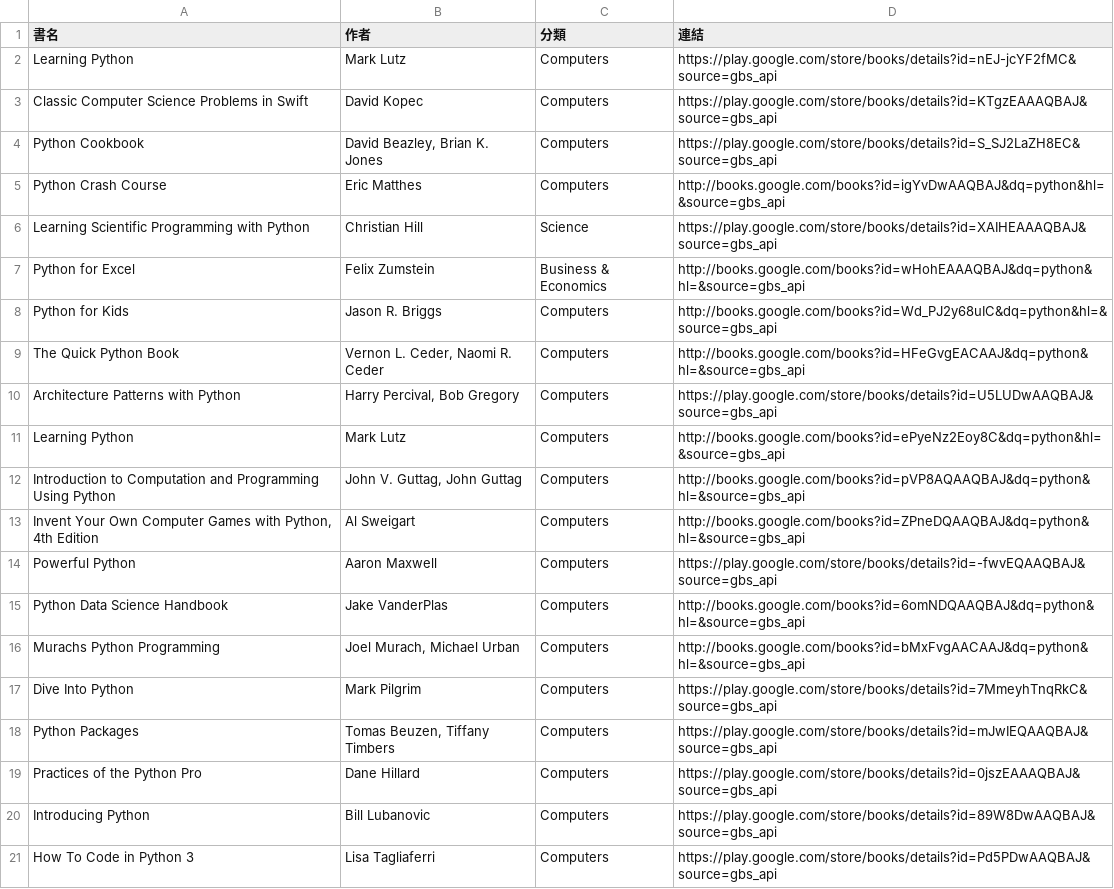
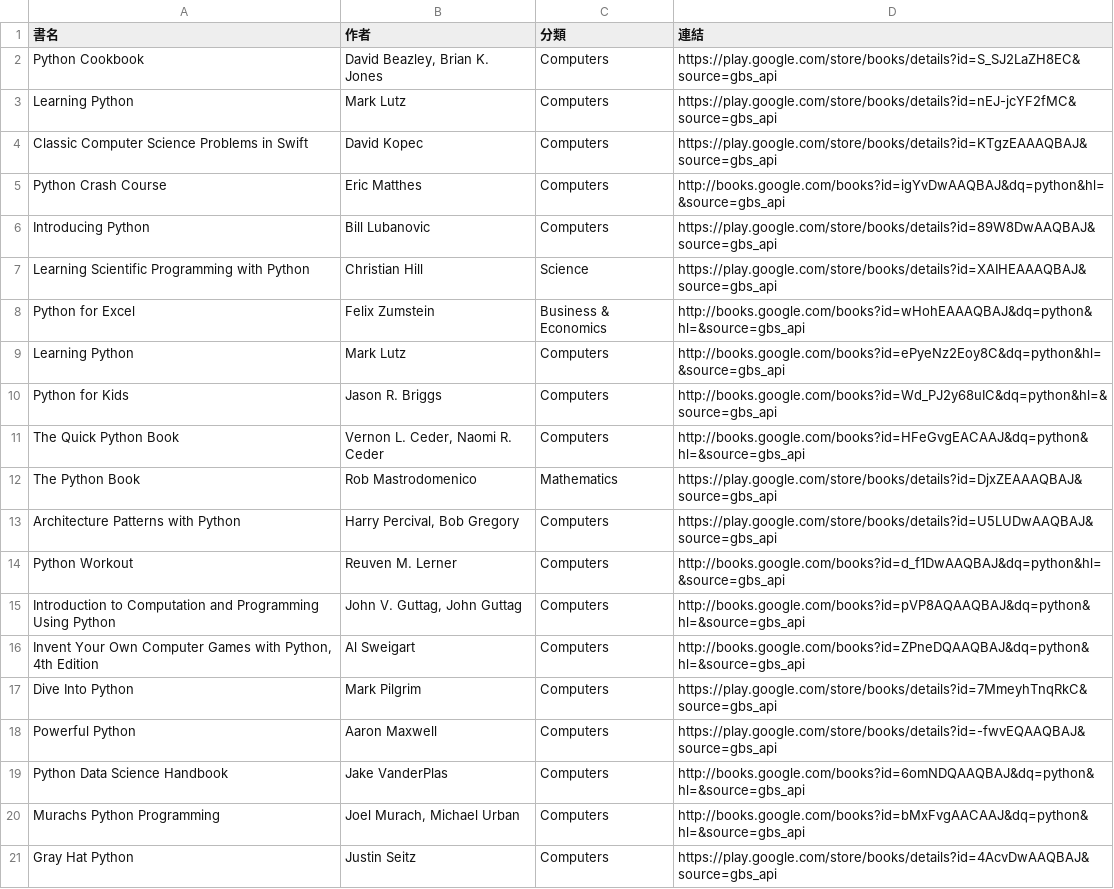
Before and after one commit to allenwhitewho/s1111409_mid, a CSV file: api.csv, drawn as a sheet.

```diff
--- a/api.csv
+++ b/api.csv
@@ -1,14 +1,18 @@
 書名,作者,分類,連結
+Python Cookbook,"David Beazley, Brian K. Jones",Computers,https://play.google.com/store/books/details?id=S_SJ2LaZH8EC&source=gbs_api
 Learning Python,Mark Lutz,Computers,https://play.google.com/store/books/details?id=nEJ-jcYF2fMC&source=gbs_api
 Classic Computer Science Problems in Swift,David Kopec,Computers,https://play.google.com/store/books/details?id=KTgzEAAAQBAJ&source=gbs_api
-Python Cookbook,"David Beazley, Brian K. Jones",Computers,https://play.google.com/store/books/details?id=S_SJ2LaZH8EC&source=gbs_api
 Python Crash Course,Eric Matthes,Computers,http://books.google.com/books?id=igYvDwAAQBAJ&dq=python&hl=&source=gbs_api
+Introducing Python,Bill Lubanovic,Computers,https://play.google.com/store/books/details?id=89W8DwAAQBAJ&source=gbs_api
 Learning Scientific Programming with Python,Christian Hill,Science,https://play.google.com/store/books/details?id=XAIHEAAAQBAJ&source=gbs_api
 Python for Excel,Felix Zumstein,Business & Economics,http://books.google.com/books?id=wHohEAAAQBAJ&dq=python&hl=&source=gbs_api
+Learning Python,Mark Lutz,Computers,http://books.google.com/books?id=ePyeNz2Eoy8C&dq=python&hl=&source=gbs_api
 Python for Kids,Jason R. Briggs,Computers,http://books.google.com/books?id=Wd_PJ2y68uIC&dq=python&hl=&source=gbs_api
 The Quick Python Book,"Vernon L. Ceder, Naomi R. Ceder",Computers,http://books.google.com/books?id=HFeGvgEACAAJ&dq=python&hl=&source=gbs_api
+The Python Book,Rob Mastrodomenico,Mathematics,https://play.google.com/store/books/details?id=DjxZEAAAQBAJ&source=gbs_api
 Architecture Patterns with Python,"Harry Percival, Bob Gregory",Computers,https://play.google.com/store/books/details?id=U5LUDwAAQBAJ&source=gbs_api
-Learning Python,Mark Lutz,Computers,http://books.google.com/books?id=ePyeNz2Eoy8C&dq=python&hl=&source=gbs_api
+Python Workout,Reuven M. Lerner,Computers,http://books.google.com/books?id=d_f1DwAAQBAJ&dq=python&hl=&source=gbs_api
 Introduction to Computation and Programming Using Python,"John V. Guttag, John Guttag",Computers,http://books.google.com/books?id=pVP8AQAAQBAJ&dq=python&hl=&source=gbs_api
 "Invent Your Own Computer Games with Python, 4th Edition",Al Sweigart,Computers,http://books.google.com/books?id=ZPneDQAAQBAJ&dq=python&hl=&source=gbs_api
+Dive Into Python,Mark Pilgrim,Computers,https://play.google.com/store/books/details?id=7MmeyhTnqRkC&source=gbs_api
 Powerful Python,Aaron Maxwell,Computers,https://play.google.com/store/books/details?id=-fwvEQAAQBAJ&source=gbs_api
@@ -16,6 +20,2 @@ Python Data Science Handbook,Jake VanderPlas,Computers,http://books.google.com/b
 Murachs Python Programming,"Joel Murach, Michael Urban",Computers,http://books.google.com/books?id=bMxFvgAACAAJ&dq=python&hl=&source=gbs_api
-Dive Into Python,Mark Pilgrim,Computers,https://play.google.com/store/books/details?id=7MmeyhTnqRkC&source=gbs_api
-Python Packages,"Tomas Beuzen, Tiffany Timbers",Computers,https://play.google.com/store/books/details?id=mJwIEQAAQBAJ&source=gbs_api
-Practices of the Python Pro,Dane Hillard,Computers,https://play.google.com/store/books/details?id=0jszEAAAQBAJ&source=gbs_api
-Introducing Python,Bill Lubanovic,Computers,https://play.google.com/store/books/details?id=89W8DwAAQBAJ&source=gbs_api
-How To Code in Python 3,Lisa Tagliaferri,Computers,https://play.google.com/store/books/details?id=Pd5PDwAAQBAJ&source=gbs_api
+Gray Hat Python,Justin Seitz,Computers,https://play.google.com/store/books/details?id=4AcvDwAAQBAJ&source=gbs_api
```
Also changed, not shown: category_log.csv, 1 other file.
